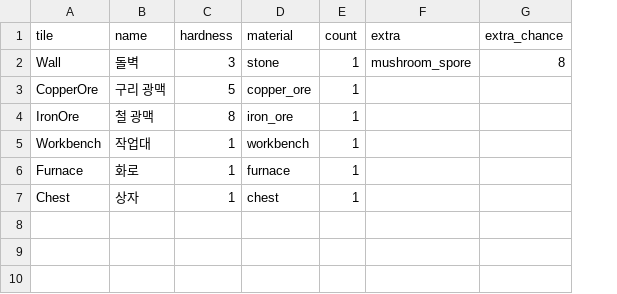
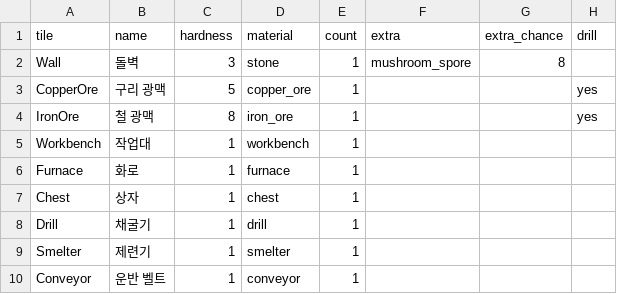
Before and after one commit to LeArc6910/pray-to, a CSV file: Assets/_Project/Data/World/tiles.csv, drawn as a sheet; the diff names each change by its address in the sheet, - before the commit and + after, or states it on an @@ line.

Commit message:
Automate mining, moving and smelting with machines
M6: three machines built at the workbench and placed facing the way the
player faces. A drill facing an ore vein pulls an ore every 8 seconds
without using the vein up and sends it out of its back. A conveyor
carries one material a tile forward every half second and is walked
over like floor. A smelter runs the furnace's melting recipes (iron ore
to iron bars) every 4 seconds and sends results out of its front.
Machines hand on to conveyors, chests and smelters, hold up to 10 when
there is nowhere to send, give back themselves and their contents when
dug, and run in tile order so the result is always the same.

Numbers live in a new sheet, machines.csv, and veins drills can work
are marked in tiles.csv. Protocol 0.12.0 adds an unreliable Machines
message every 4 ticks with the machines in view, their direction and
conveyor loads, which the screen moves on between messages. World saves
(format 3) keep machines. Rules and numbers are in Docs/Automation.md.

```diff
--- a/Assets/_Project/Data/World/tiles.csv
+++ b/Assets/_Project/Data/World/tiles.csv
+column H (drill), rows 3-4: yes | yes
+row 8: Drill | 채굴기 | 1 | drill | 1
+row 9: Smelter | 제련기 | 1 | smelter | 1
+row 10: Conveyor | 운반 벨트 | 1 | conveyor | 1
```
Also changed, not shown: Assets/_Project/Data/Loot/materials.csv, Assets/_Project/Data/Loot/recipes.csv, 25 other files.
